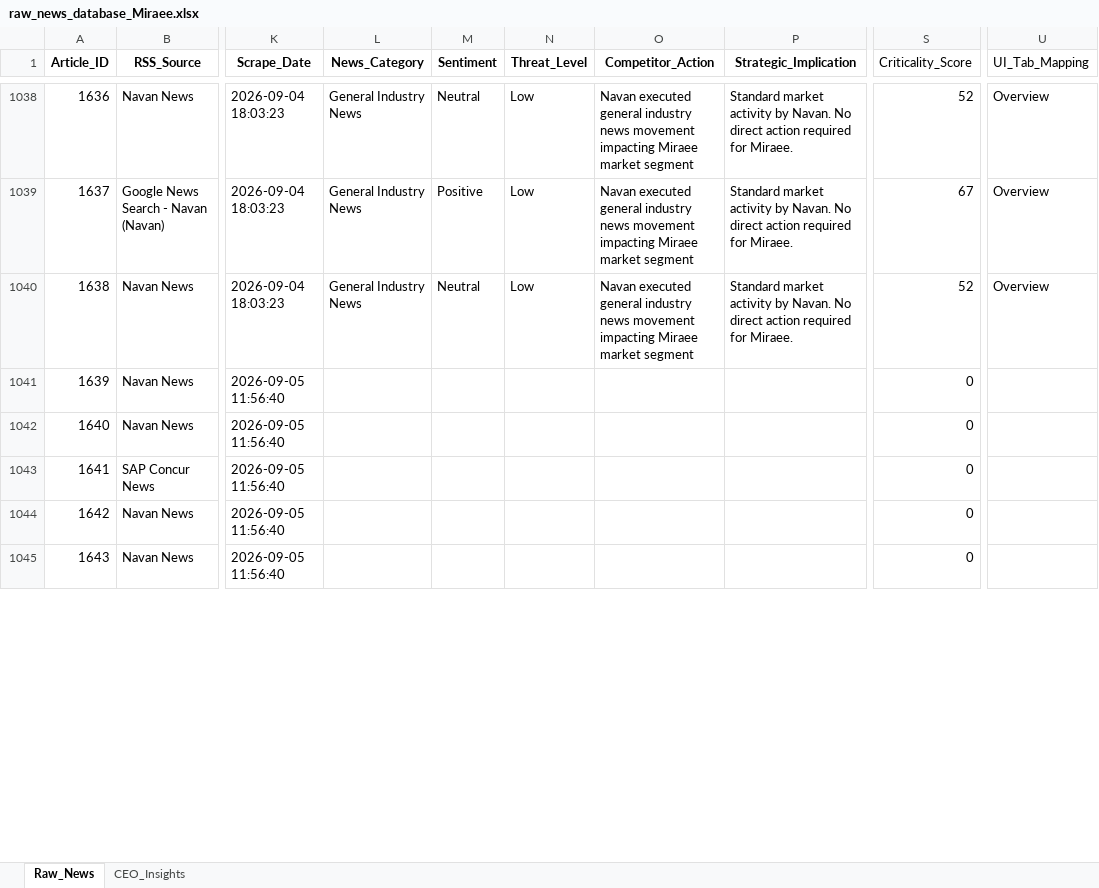
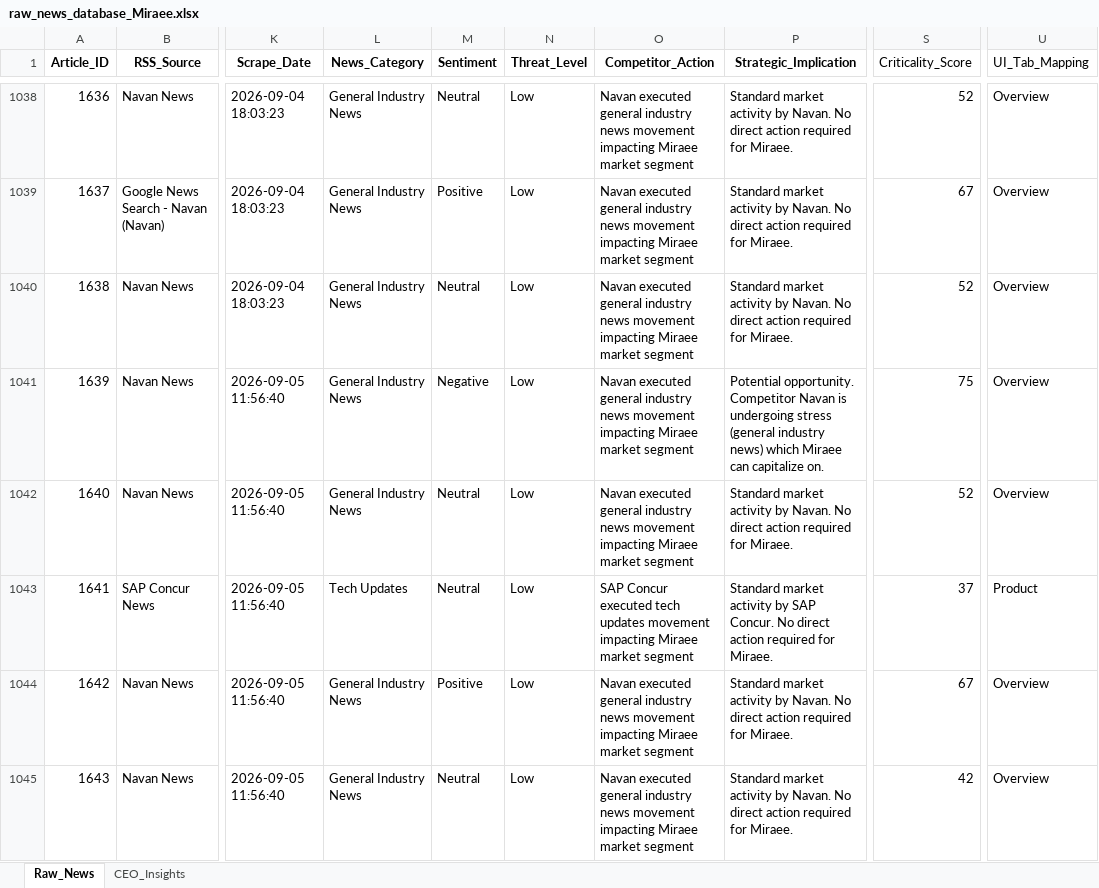
Before and after one commit to pchitlangia-maker/TabhiGroupDashboard, an Excel workbook: News_Dashboard/data/raw_news_database_Miraee.xlsx, sheet Raw_News, drawn as a sheet; only a part is shown, gaps mark what is left out; values as stored, in another font and other column widths than the file's, no borders; the diff covers the shown part only; the diff names each change by its address in the sheet, - before the commit and + after, or states it on an @@ line.

```diff
--- a/News_Dashboard/data/raw_news_database_Miraee.xlsx (sheet Raw_News)
+++ b/News_Dashboard/data/raw_news_database_Miraee.xlsx (sheet Raw_News)
-L1041:L1042 (News_Category): (empty)
+L1041:L1042 (News_Category): General Industry News
-M1041 (Sentiment): (empty)
+M1041 (Sentiment): Negative
-N1041:N1045 (Threat_Level): (empty)
+N1041:N1045 (Threat_Level): Low
-O1041:O1042 (Competitor_Action): (empty)
+O1041:O1042 (Competitor_Action): Navan executed general industry news movement impacting Miraee market segment
-P1041 (Strategic_Implication): (empty)
+P1041 (Strategic_Implication): Potential opportunity. Competitor Navan is undergoing stress (general industry news) which Miraee can capitalize on.
-S1041 (Criticality_Score): 0
+S1041 (Criticality_Score): 75
-U1041:U1042 (UI_Tab_Mapping): (empty)
+U1041:U1042 (UI_Tab_Mapping): Overview
-M1042:M1043 (Sentiment): (empty)
+M1042:M1043 (Sentiment): Neutral
-P1042 (Strategic_Implication): (empty)
+P1042 (Strategic_Implication): Standard market activity by Navan. No direct action required for Miraee.
-S1042 (Criticality_Score): 0
+S1042 (Criticality_Score): 52
-L1043 (News_Category): (empty)
+L1043 (News_Category): Tech Updates
-O1043 (Competitor_Action): (empty)
+O1043 (Competitor_Action): SAP Concur executed tech updates movement impacting Miraee market segment
-P1043 (Strategic_Implication): (empty)
+P1043 (Strategic_Implication): Standard market activity by SAP Concur. No direct action required for Miraee.
-S1043 (Criticality_Score): 0
+S1043 (Criticality_Score): 37
-U1043 (UI_Tab_Mapping): (empty)
+U1043 (UI_Tab_Mapping): Product
-L1044:L1045 (News_Category): (empty)
+L1044:L1045 (News_Category): General Industry News
-M1044 (Sentiment): (empty)
+M1044 (Sentiment): Positive
-O1044:O1045 (Competitor_Action): (empty)
+O1044:O1045 (Competitor_Action): Navan executed general industry news movement impacting Miraee market segment
-P1044:P1045 (Strategic_Implication): (empty)
+P1044:P1045 (Strategic_Implication): Standard market activity by Navan. No direct action required for Miraee.
-S1044 (Criticality_Score): 0
+S1044 (Criticality_Score): 67
-U1044:U1045 (UI_Tab_Mapping): (empty)
+U1044:U1045 (UI_Tab_Mapping): Overview
-M1045 (Sentiment): (empty)
+M1045 (Sentiment): Neutral
-S1045 (Criticality_Score): 0
+S1045 (Criticality_Score): 42
```
Also changed, not shown: 98 edited cells elsewhere in this sheet, News_Dashboard/data/raw_news_database_Mondee.xlsx, News_Intelligence/output/raw_news_database_Miraee.xlsx, 3 other files.
